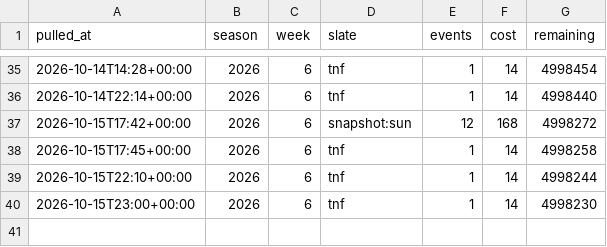
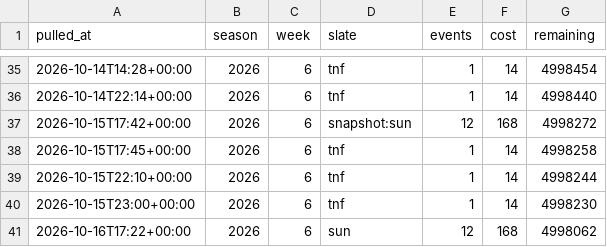
Before and after one commit to fozzyyozzy/edge-index, a CSV file: automation/lines/odds_usage.csv, drawn as a sheet; only a part is shown, gaps mark what is left out.

Commit message:
week 6 sun card

```diff
--- a/automation/lines/odds_usage.csv
+++ b/automation/lines/odds_usage.csv
@@ -40 +40,2 @@ pulled_at,season,week,slate,events,cost,remaining
 2026-10-15T23:00+00:00,2026,6,tnf,1,14,4998230
+2026-10-16T17:22+00:00,2026,6,sun,12,168,4998062
```
Also changed, not shown: 22 other files.
